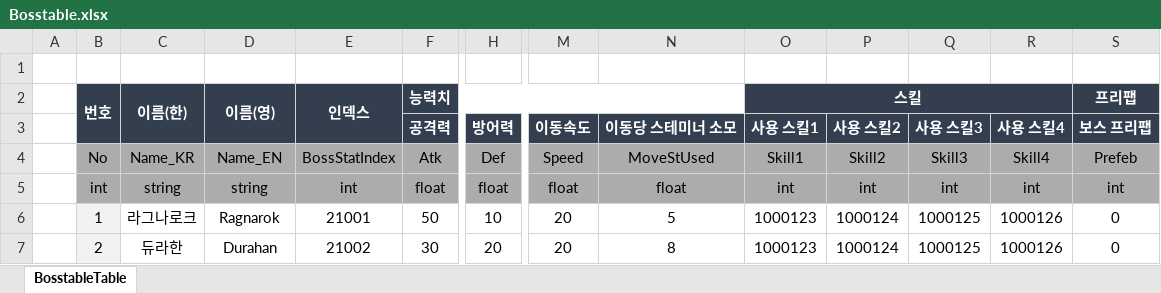
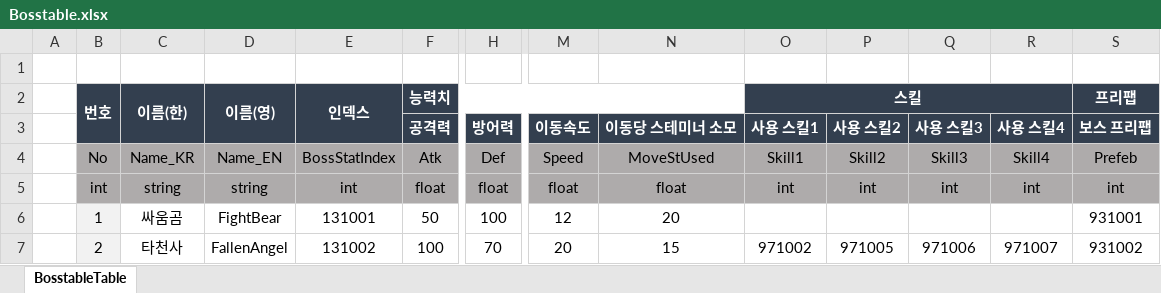
Before and after one commit to hamsoyeon/Yggdrasil, an Excel workbook: ExcelData/Data_Table/Bosstable.xlsx, sheet BosstableTable, drawn as a sheet; only a part is shown, gaps mark what is left out; values as stored, in another font and other column widths than the file's, no borders; the diff covers the shown part only; the diff names each change by its address in the sheet, - before the commit and + after, or states it on an @@ line.

```diff
--- a/ExcelData/Data_Table/Bosstable.xlsx (sheet BosstableTable)
+++ b/ExcelData/Data_Table/Bosstable.xlsx (sheet BosstableTable)
-C6 (이름(한)): 라그나로크
+C6 (이름(한)): 싸움곰
-D6 (이름(영)): Ragnarok
+D6 (이름(영)): FightBear
-E6 (인덱스): 21001
+E6 (인덱스): 131001
-H6: 10
+H6: 100
-M6: 20
+M6: 12
-N6: 5
+N6: 20
-O6 (스킬): 1000123
+O6 (스킬): (empty)
-P6: 1000124
+P6: (empty)
-Q6: 1000125
+Q6: (empty)
-R6: 1000126
+R6: (empty)
-S6 (프리팹): 0
+S6 (프리팹): 931001
-C7 (이름(한)): 듀라한
+C7 (이름(한)): 타천사
-D7 (이름(영)): Durahan
+D7 (이름(영)): FallenAngel
-E7 (인덱스): 21002
+E7 (인덱스): 131002
-F7 (능력치): 30
+F7 (능력치): 100
-H7: 20
+H7: 70
-N7: 8
+N7: 15
-O7 (스킬): 1000123
+O7 (스킬): 971002
-P7: 1000124
+P7: 971005
-Q7: 1000125
+Q7: 971006
-R7: 1000126
+R7: 971007
-S7 (프리팹): 0
+S7 (프리팹): 931002
```
Also changed, not shown: 17 edited cells elsewhere in this sheet, 1 other file.
